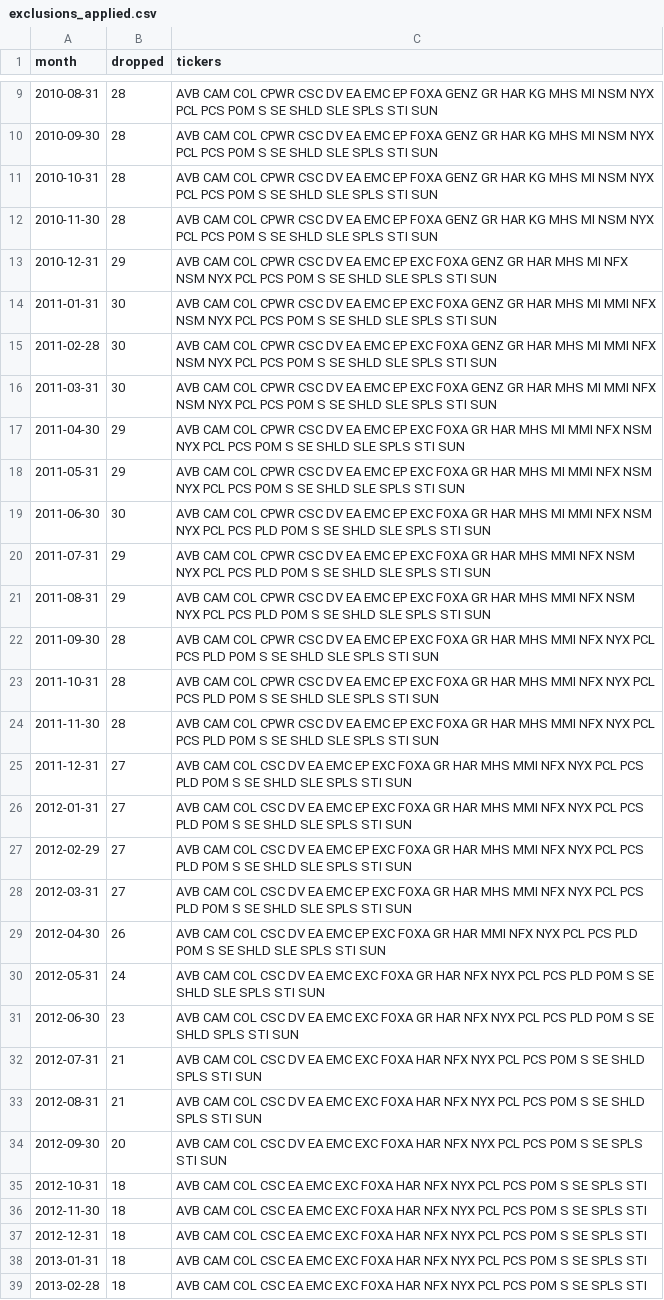
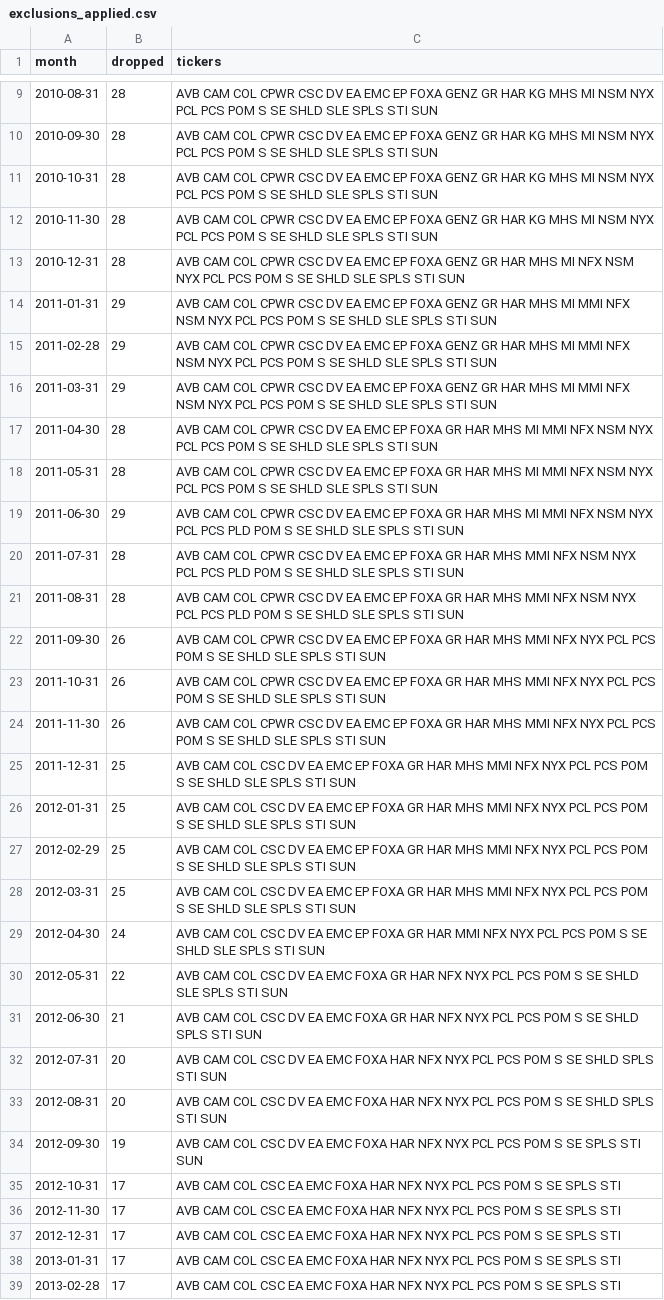
Before and after one commit to uty101/Cross-Sectional-Factor-Backtester, a CSV file: data/checks/exclusions_applied.csv, drawn as a sheet; only a part is shown, gaps mark what is left out; the diff covers the shown part only; the diff names each change by its address in the sheet, - before the commit and + after, or states it on an @@ line.

```diff
--- a/data/checks/exclusions_applied.csv
+++ b/data/checks/exclusions_applied.csv
-B13 (dropped): 29
+B13 (dropped): 28
-C13 (tickers): …EMC EP EXC FOXA GENZ…
+C13 (tickers): …EMC EP FOXA GENZ…
-B14:B16 (dropped): 30
+B14:B16 (dropped): 29
-C14:C16 (tickers): …EMC EP EXC FOXA GENZ…
+C14:C16 (tickers): …EMC EP FOXA GENZ…
-B17:B18 (dropped): 29
+B17:B18 (dropped): 28
-C17:C18 (tickers): …EMC EP EXC FOXA GR…
+C17:C18 (tickers): …EMC EP FOXA GR…
-B19 (dropped): 30
+B19 (dropped): 29
-C19 (tickers): …EMC EP EXC FOXA GR…
+C19 (tickers): …EMC EP FOXA GR…
-B20:B21 (dropped): 29
+B20:B21 (dropped): 28
-C20:C21 (tickers): …EMC EP EXC FOXA GR…
+C20:C21 (tickers): …EMC EP FOXA GR…
-B22:B24 (dropped): 28
+B22:B24 (dropped): 26
-C22:C24 (tickers): …EMC EP EXC FOXA GR HAR MHS MMI NFX NYX PCL PCS PLD POM S…
+C22:C24 (tickers): …EMC EP FOXA GR HAR MHS MMI NFX NYX PCL PCS POM S…
-B25:B28 (dropped): 27
+B25:B28 (dropped): 25
-C25:C28 (tickers): …EMC EP EXC FOXA GR HAR MHS MMI NFX NYX PCL PCS PLD POM S…
+C25:C28 (tickers): …EMC EP FOXA GR HAR MHS MMI NFX NYX PCL PCS POM S…
-B29 (dropped): 26
+B29 (dropped): 24
-C29 (tickers): …EMC EP EXC FOXA GR HAR MMI NFX NYX PCL PCS PLD POM S…
+C29 (tickers): …EMC EP FOXA GR HAR MMI NFX NYX PCL PCS POM S…
-B30 (dropped): 24
+B30 (dropped): 22
-C30 (tickers): …EA EMC EXC FOXA GR HAR NFX NYX PCL PCS PLD POM S…
+C30 (tickers): …EA EMC FOXA GR HAR NFX NYX PCL PCS POM S…
-B31 (dropped): 23
+B31 (dropped): 21
-C31 (tickers): …EA EMC EXC FOXA GR HAR NFX NYX PCL PCS PLD POM S…
+C31 (tickers): …EA EMC FOXA GR HAR NFX NYX PCL PCS POM S…
-B32:B33 (dropped): 21
+B32:B33 (dropped): 20
-C32:C33 (tickers): …EA EMC EXC FOXA HAR…
+C32:C33 (tickers): …EA EMC FOXA HAR…
-B34 (dropped): 20
+B34 (dropped): 19
-C34 (tickers): …EA EMC EXC FOXA HAR…
+C34 (tickers): …EA EMC FOXA HAR…
-B35:B39 (dropped): 18
+B35:B39 (dropped): 17
-C35:C39 (tickers): …EA EMC EXC FOXA HAR…
+C35:C39 (tickers): …EA EMC FOXA HAR…
```
Also changed, not shown: 44 edited cells elsewhere in this file, data/checks/price_fetch_missing.csv, data/checks/price_identity_exclusions.csv, 27 other files.
